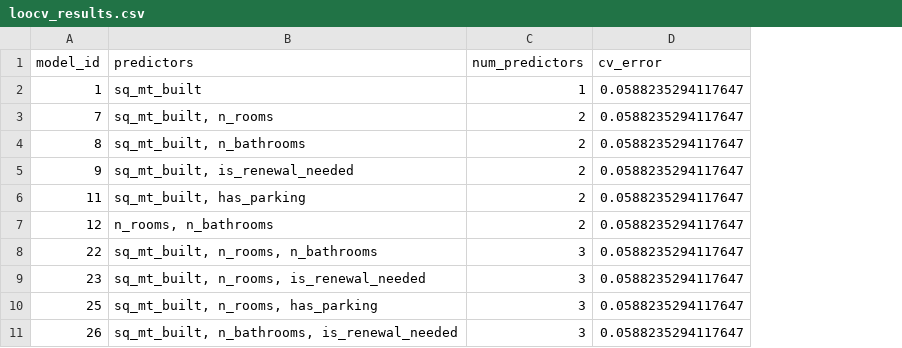
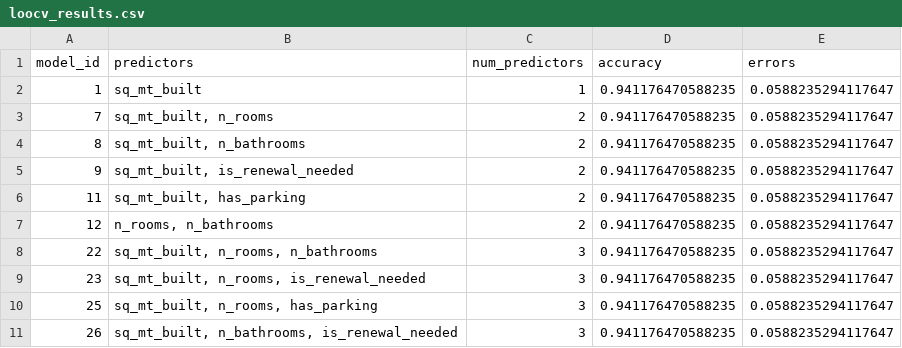
Before and after one commit to Thangwasd123/Compstat_final_assignment, a CSV file: loocv_results.csv, drawn as a sheet; only a part is shown; addresses are those after the commit; the diff names each change by its address in the sheet, - before the commit and + after, or states it on an @@ line.

```diff
--- a/loocv_results.csv
+++ b/loocv_results.csv
+column D (accuracy), rows 2-11: all 0.941176470588235
-E1: cv_error
+E1: errors
```
Also changed, not shown: 2 other files.
